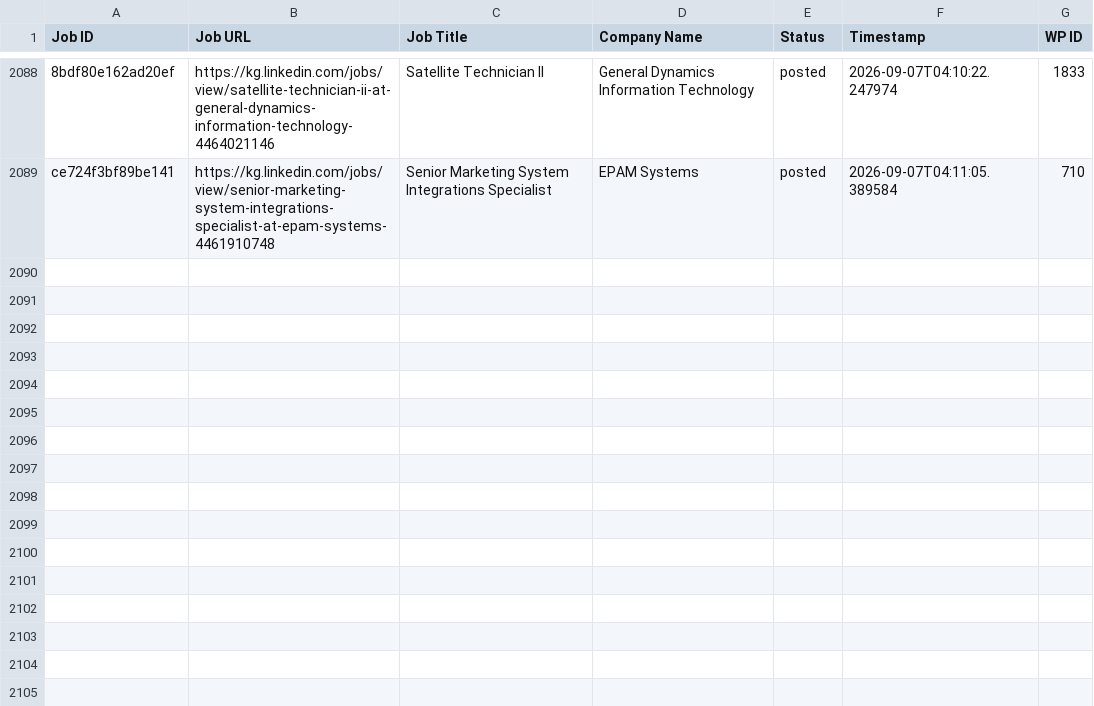
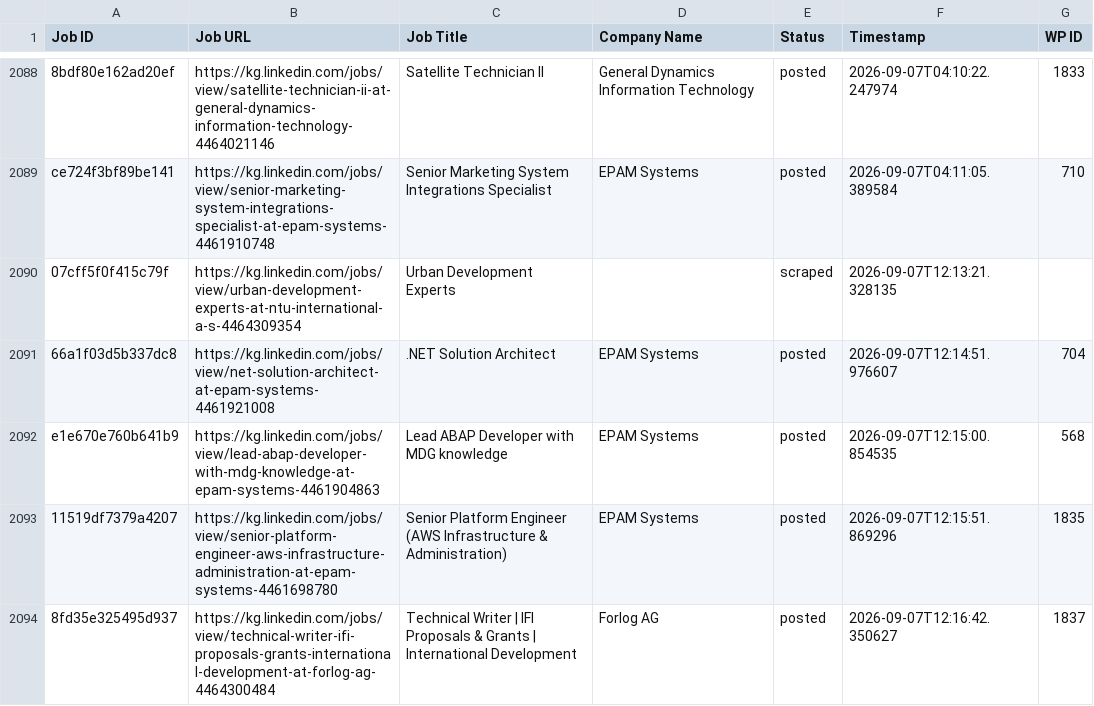
Before and after one commit to innovationinc2000/kg, a CSV file: processed_jobs.csv, drawn as a sheet; only a part is shown, gaps mark what is left out; the diff names each change by its address in the sheet, - before the commit and + after, or states it on an @@ line.

```diff
--- a/processed_jobs.csv
+++ b/processed_jobs.csv
+row 2090: 07cff5f0f415c79f | https://kg.linkedin.com/jobs/view/urban-development-experts-at-ntu-international-a-s-4464309354 | Urban Development Experts |  | scraped | 2026-09-07T12:13:21.328135
+row 2091: 66a1f03d5b337dc8 | https://kg.linkedin.com/jobs/view/net-solution-architect-at-epam-systems-4461921008 | .NET Solution Architect | EPAM Systems | posted | 2026-09-07T12:14:51.976607 | 704
+row 2092: e1e670e760b641b9 | https://kg.linkedin.com/jobs/view/lead-abap-developer-with-mdg-knowledge-at-epam-systems-4461904863 | Lead ABAP Developer with MDG knowledge | EPAM Systems | posted | 2026-09-07T12:15:00.854535 | 568
+row 2093: 11519df7379a4207 | https://kg.linkedin.com/jobs/view/senior-platform-engineer-aws-infrastructure-administration-at-epam-systems-4461698780 | Senior Platform Engineer (AWS Infrastructure & Administration) | EPAM Systems | posted | 2026-09-07T12:15:51.869296 | 1835
+row 2094: 8fd35e325495d937 | https://kg.linkedin.com/jobs/view/technical-writer-ifi-proposals-grants-international-development-at-forlog-ag-4464300484 | Technical Writer | IFI Proposals & Grants | International Development | Forlog AG | posted | 2026-09-07T12:16:42.350627 | 1837
```
